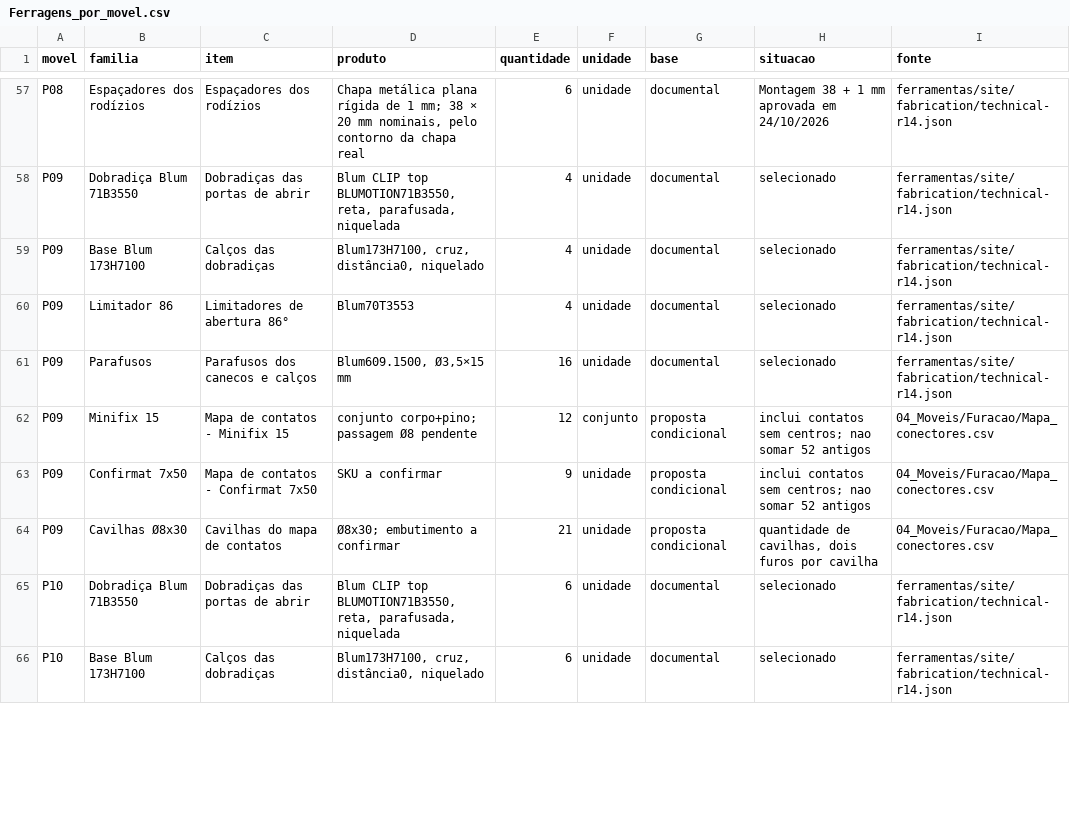
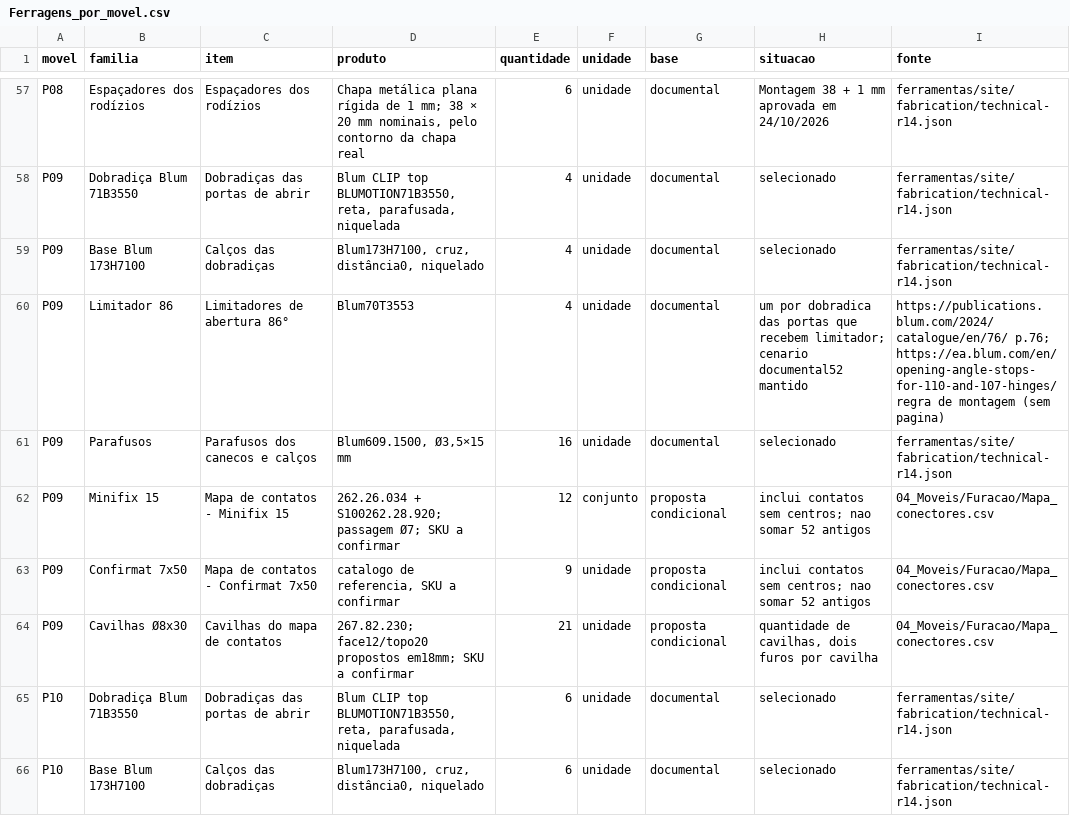
Before and after one commit to queiroz-labs/guedala-park, a CSV file: 04_Moveis/Furacao/Ferragens_por_movel.csv, drawn as a sheet; only a part is shown, gaps mark what is left out; the diff covers the shown part only.

```diff
--- a/04_Moveis/Furacao/Ferragens_por_movel.csv
+++ b/04_Moveis/Furacao/Ferragens_por_movel.csv
@@ -59,7 +59,7 @@ P09;Dobradiça Blum 71B3550;Dobradiças das portas de abrir;Blum CLIP top BLUMOT
 P09;Base Blum 173H7100;Calços das dobradiças;Blum173H7100, cruz, distância0, niquelado;4;unidade;documental;selecionado;ferramentas/site/fabrication/technical-r14.json
-P09;Limitador 86;Limitadores de abertura 86°;Blum70T3553;4;unidade;documental;selecionado;ferramentas/site/fabrication/technical-r14.json
+P09;Limitador 86;Limitadores de abertura 86°;Blum70T3553;4;unidade;documental;"um por dobradica das portas que recebem limitador; cenario documental52 mantido";"https://publications.blum.com/2024/catalogue/en/76/ p.76; https://ea.blum.com/en/opening-angle-stops-for-110-and-107-hinges/ regra de montagem (sem pagina)"
 P09;Parafusos;Parafusos dos canecos e calços;Blum609.1500, Ø3,5×15 mm;16;unidade;documental;selecionado;ferramentas/site/fabrication/technical-r14.json
-P09;Minifix 15;Mapa de contatos - Minifix 15;"conjunto corpo+pino; passagem Ø8 pendente";12;conjunto;proposta condicional;"inclui contatos sem centros; nao somar 52 antigos";04_Moveis/Furacao/Mapa_conectores.csv
-P09;Confirmat 7x50;Mapa de contatos - Confirmat 7x50;SKU a confirmar;9;unidade;proposta condicional;"inclui contatos sem centros; nao somar 52 antigos";04_Moveis/Furacao/Mapa_conectores.csv
-P09;Cavilhas Ø8x30;Cavilhas do mapa de contatos;"Ø8x30; embutimento a confirmar";21;unidade;proposta condicional;quantidade de cavilhas, dois furos por cavilha;04_Moveis/Furacao/Mapa_conectores.csv
+P09;Minifix 15;Mapa de contatos - Minifix 15;"262.26.034 + S100262.28.920; passagem Ø7; SKU a confirmar";12;conjunto;proposta condicional;"inclui contatos sem centros; nao somar 52 antigos";04_Moveis/Furacao/Mapa_conectores.csv
+P09;Confirmat 7x50;Mapa de contatos - Confirmat 7x50;catalogo de referencia, SKU a confirmar;9;unidade;proposta condicional;"inclui contatos sem centros; nao somar 52 antigos";04_Moveis/Furacao/Mapa_conectores.csv
+P09;Cavilhas Ø8x30;Cavilhas do mapa de contatos;"267.82.230; face12/topo20 propostos em18mm; SKU a confirmar";21;unidade;proposta condicional;quantidade de cavilhas, dois furos por cavilha;04_Moveis/Furacao/Mapa_conectores.csv
 P10;Dobradiça Blum 71B3550;Dobradiças das portas de abrir;Blum CLIP top BLUMOTION71B3550, reta, parafusada, niquelada;6;unidade;documental;selecionado;ferramentas/site/fabrication/technical-r14.json
```
Also changed, not shown: 68 edited cells elsewhere in this file, 04_Moveis/Furacao/Fita_por_cor.csv, 04_Moveis/Furacao/Fita_por_peca.csv, 12 other files.
